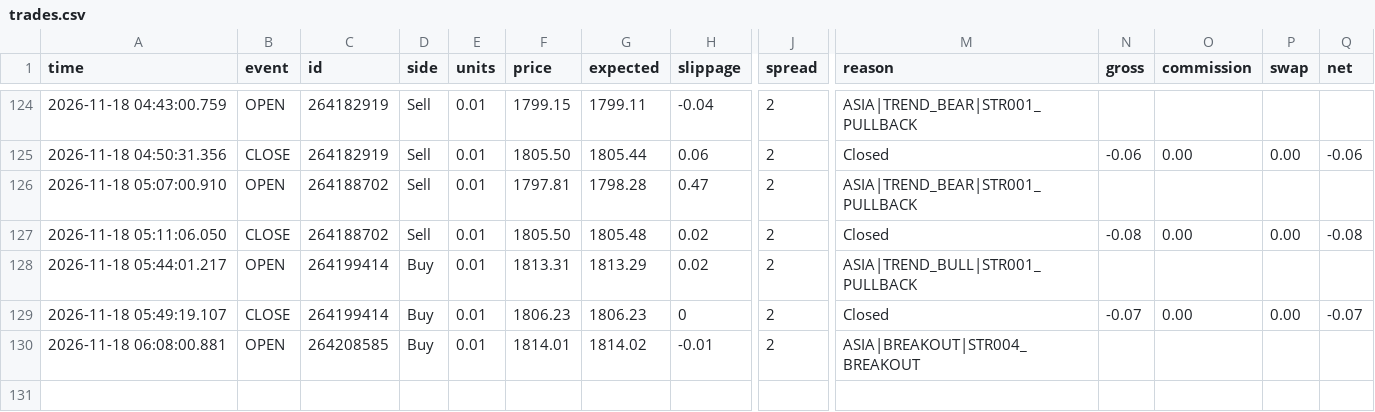
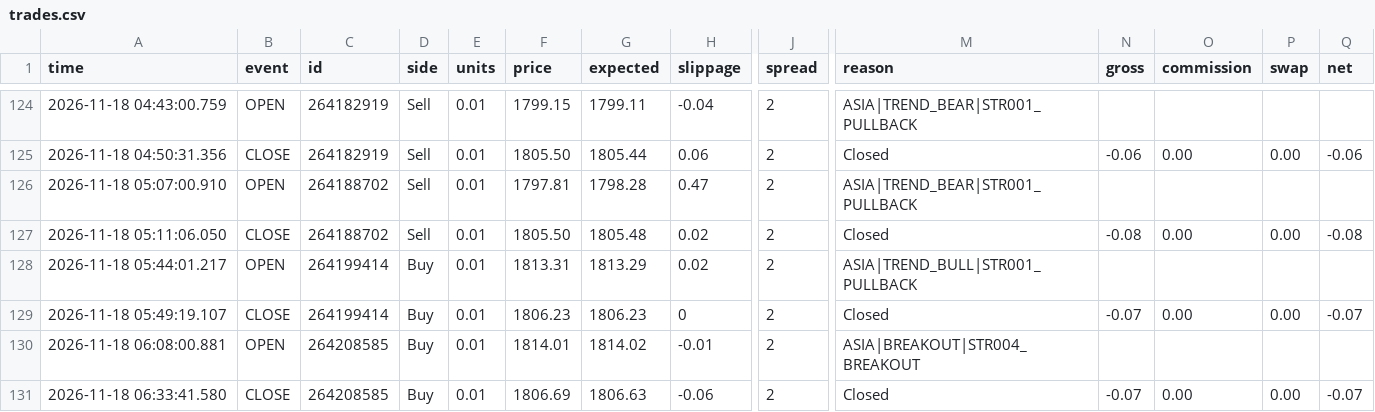
Before and after one commit to piyavutkkl-ch/tgrockza55-ai-cbot-backtest-lab, a CSV file: data/live/ETHUSD/trades.csv, drawn as a sheet; only a part is shown, gaps mark what is left out; rows hold the shown columns only; the diff names each change by its address in the sheet, - before the commit and + after, or states it on an @@ line.

Commit message:
chore(live): sync verified trade telemetry (N=373)

```diff
--- a/data/live/ETHUSD/trades.csv
+++ b/data/live/ETHUSD/trades.csv
+row 131: 2026-11-18 06:33:41.580 | CLOSE | 264208585 | Buy | 0.01 | 1806.69 | 1806.63 | -0.06 | 2 | Closed | -0.07 | 0.00 | 0.00 | -0.07
```
Also changed, not shown: 15 other files.
